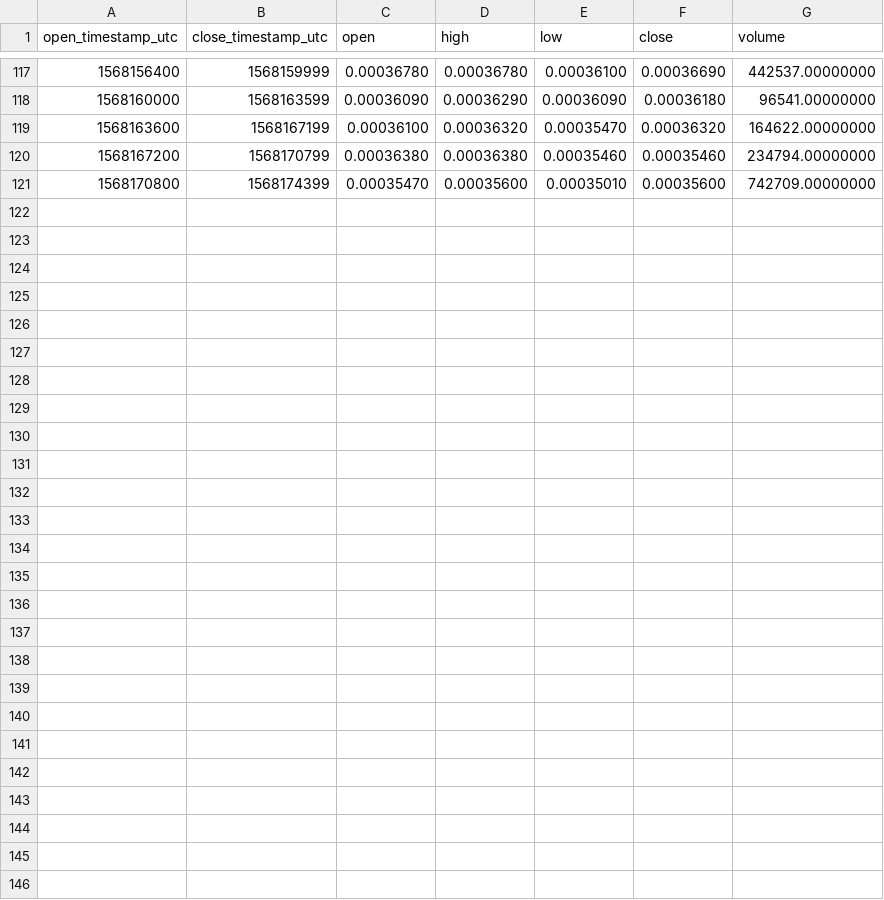
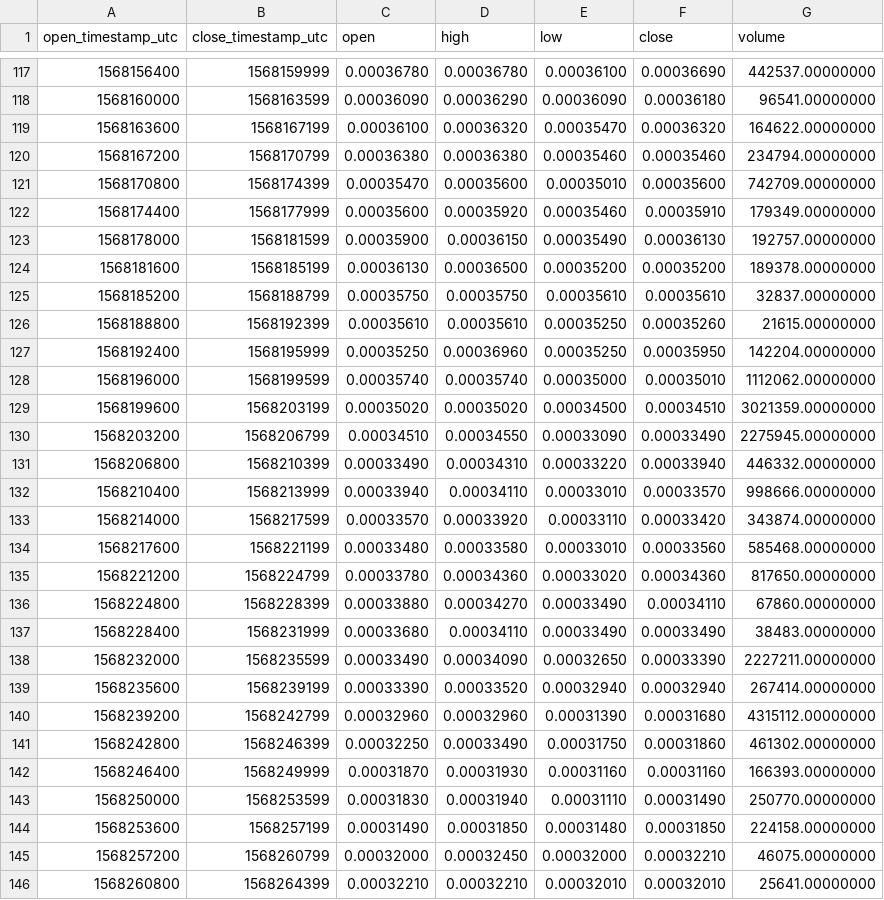
Before and after one commit to cryptobigbro/binance-CHZBNB, a CSV file: binance-CHZBNB-1h.csv, drawn as a sheet; only a part is shown, gaps mark what is left out; the diff names each change by its address in the sheet, - before the commit and + after, or states it on an @@ line.

Commit message:
Update OHLCV data.

```diff
--- a/binance-CHZBNB-1h.csv
+++ b/binance-CHZBNB-1h.csv
+row 122: 1568174400 | 1568177999 | 0.00035600 | 0.00035920 | 0.00035460 | 0.00035910 | 179349.00000000
+row 123: 1568178000 | 1568181599 | 0.00035900 | 0.00036150 | 0.00035490 | 0.00036130 | 192757.00000000
+row 124: 1568181600 | 1568185199 | 0.00036130 | 0.00036500 | 0.00035200 | 0.00035200 | 189378.00000000
+row 125: 1568185200 | 1568188799 | 0.00035750 | 0.00035750 | 0.00035610 | 0.00035610 | 32837.00000000
+row 126: 1568188800 | 1568192399 | 0.00035610 | 0.00035610 | 0.00035250 | 0.00035260 | 21615.00000000
+row 127: 1568192400 | 1568195999 | 0.00035250 | 0.00036960 | 0.00035250 | 0.00035950 | 142204.00000000
+row 128: 1568196000 | 1568199599 | 0.00035740 | 0.00035740 | 0.00035000 | 0.00035010 | 1112062.00000000
+row 129: 1568199600 | 1568203199 | 0.00035020 | 0.00035020 | 0.00034500 | 0.00034510 | 3021359.00000000
+row 130: 1568203200 | 1568206799 | 0.00034510 | 0.00034550 | 0.00033090 | 0.00033490 | 2275945.00000000
+row 131: 1568206800 | 1568210399 | 0.00033490 | 0.00034310 | 0.00033220 | 0.00033940 | 446332.00000000
+row 132: 1568210400 | 1568213999 | 0.00033940 | 0.00034110 | 0.00033010 | 0.00033570 | 998666.00000000
+row 133: 1568214000 | 1568217599 | 0.00033570 | 0.00033920 | 0.00033110 | 0.00033420 | 343874.00000000
+row 134: 1568217600 | 1568221199 | 0.00033480 | 0.00033580 | 0.00033010 | 0.00033560 | 585468.00000000
+row 135: 1568221200 | 1568224799 | 0.00033780 | 0.00034360 | 0.00033020 | 0.00034360 | 817650.00000000
+row 136: 1568224800 | 1568228399 | 0.00033880 | 0.00034270 | 0.00033490 | 0.00034110 | 67860.00000000
+row 137: 1568228400 | 1568231999 | 0.00033680 | 0.00034110 | 0.00033490 | 0.00033490 | 38483.00000000
+row 138: 1568232000 | 1568235599 | 0.00033490 | 0.00034090 | 0.00032650 | 0.00033390 | 2227211.00000000
+row 139: 1568235600 | 1568239199 | 0.00033390 | 0.00033520 | 0.00032940 | 0.00032940 | 267414.00000000
+row 140: 1568239200 | 1568242799 | 0.00032960 | 0.00032960 | 0.00031390 | 0.00031680 | 4315112.00000000
+row 141: 1568242800 | 1568246399 | 0.00032250 | 0.00033490 | 0.00031750 | 0.00031860 | 461302.00000000
+row 142: 1568246400 | 1568249999 | 0.00031870 | 0.00031930 | 0.00031160 | 0.00031160 | 166393.00000000
+row 143: 1568250000 | 1568253599 | 0.00031830 | 0.00031940 | 0.00031110 | 0.00031490 | 250770.00000000
+row 144: 1568253600 | 1568257199 | 0.00031490 | 0.00031850 | 0.00031480 | 0.00031850 | 224158.00000000
+row 145: 1568257200 | 1568260799 | 0.00032000 | 0.00032450 | 0.00032000 | 0.00032210 | 46075.00000000
+row 146: 1568260800 | 1568264399 | 0.00032210 | 0.00032210 | 0.00032010 | 0.00032010 | 25641.00000000
```
Also changed, not shown: binance-CHZBNB-1d.csv, 2 other files.
